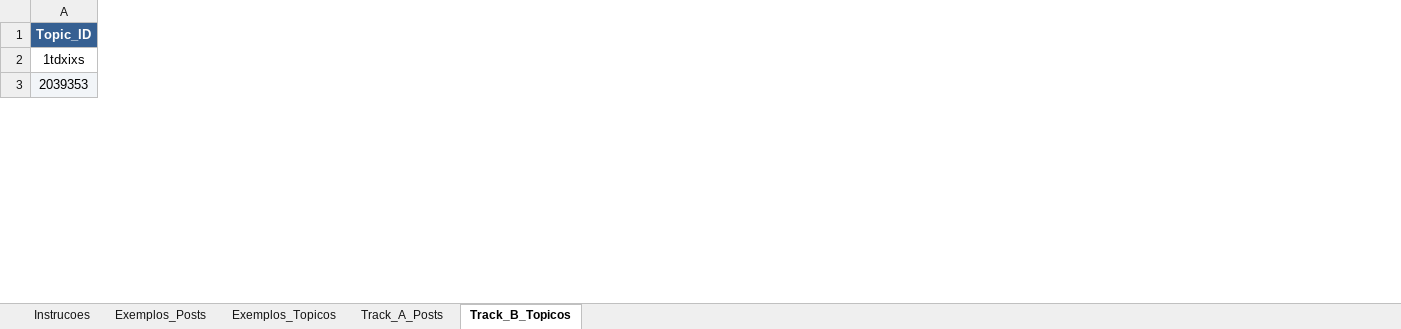
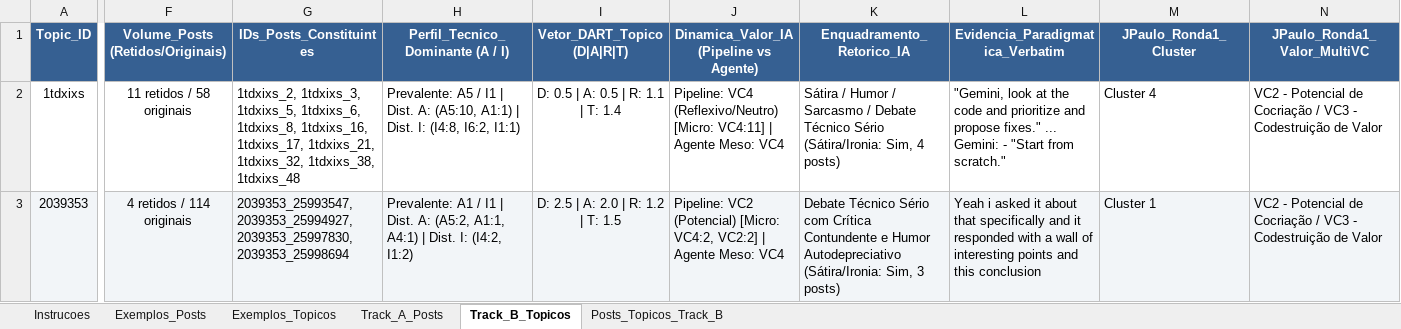
Before and after one commit to ESACT-IPB/Interac-a-o-Humano-IA-e-Cocriac-a-o-de-Valor-em-Ecossistemas-de-Videojogos, an Excel workbook: output/Protocolo_Auditoria_Humana_Formatado.xlsx, sheet Track_B_Topicos, drawn as a sheet; only a part is shown, gaps mark what is left out; values as stored, in another font and other column widths than the file's, no borders; the diff covers the shown part only; the diff names each change by its address in the sheet, - before the commit and + after, or states it on an @@ line.

Commit message:
feat(DART-NET-v4.0): Embedded Multilevel Design & High-Level Track B Audit with Micro-Meso Grounding

```diff
--- a/output/Protocolo_Auditoria_Humana_Formatado.xlsx (sheet Track_B_Topicos)
+++ b/output/Protocolo_Auditoria_Humana_Formatado.xlsx (sheet Track_B_Topicos)
+sheet tab: Posts_Topicos_Track_B
+column F (Volume_Posts (Retidos/Originais)), rows 2-3: 11 retidos / 58 originais | 4 retidos / 114 originais
+column G (IDs_Posts_Constituintes), rows 2-3: 1tdxixs_2, 1tdxixs_3, 1tdxixs_5, 1tdxixs_6, 1tdxixs_8, 1tdxixs_16, 1tdxixs_17, 1tdxixs_21, 1tdxixs_32, 1tdxixs_38, 1tdxixs_48 | 2039353_25993547, 2039353_25994927, 2039353_25997830, 2039353_25998694
+column H (Perfil_Tecnico_Dominante (A / I)), rows 2-3: Prevalente: A5 / I1 | Dist. A: (A5:10, A1:1) | Dist. I: (I4:8, I6:2, I1:1) | Prevalente: A1 / I1 | Dist. A: (A5:2, A1:1, A4:1) | Dist. I: (I4:2, I1:2)
+column I (Vetor_DART_Topico (D|A|R|T)), rows 2-3: D: 0.5 | A: 0.5 | R: 1.1 | T: 1.4 | D: 2.5 | A: 2.0 | R: 1.2 | T: 1.5
+column J, rows 1-3: Dinamica_Valor_IA (Pipeline vs Agente) | Pipeline: VC4 (Reflexivo/Neutro) [Micro: VC4:11] | Agente Meso: VC4 | Pipeline: VC2 (Potencial) [Micro: VC4:2, VC2:2] | Agente Meso: VC4
+column K (Enquadramento_Retorico_IA), rows 2-3: Sátira / Humor / Sarcasmo / Debate Técnico Sério (Sátira/Ironia: Sim, 4 posts) | Debate Técnico Sério com Crítica Contundente e Humor Autodepreciativo (Sátira/Ironia: Sim, 3 posts)
+column L (Evidencia_Paradigmatica_Verbatim), rows 2-3: "Gemini, look at the code and prioritize and propose fixes." ... Gemini: - "Start from scratch." | Yeah i asked it about that specifically and it responded with a wall of interesting points and this conclusion
+column M (JPaulo_Ronda1_Cluster), rows 2-3: Cluster 4 | Cluster 1
+column N (JPaulo_Ronda1_Valor_MultiVC), rows 2-3: VC2 - Potencial de Cocriação / VC3 - Codestruição de Valor | VC2 - Potencial de Cocriação / VC3 - Codestruição de Valor
```
Also changed, not shown: 7 added columns and 105 edited cells elsewhere in this sheet, sheet Instrucoes, 7 other files.
